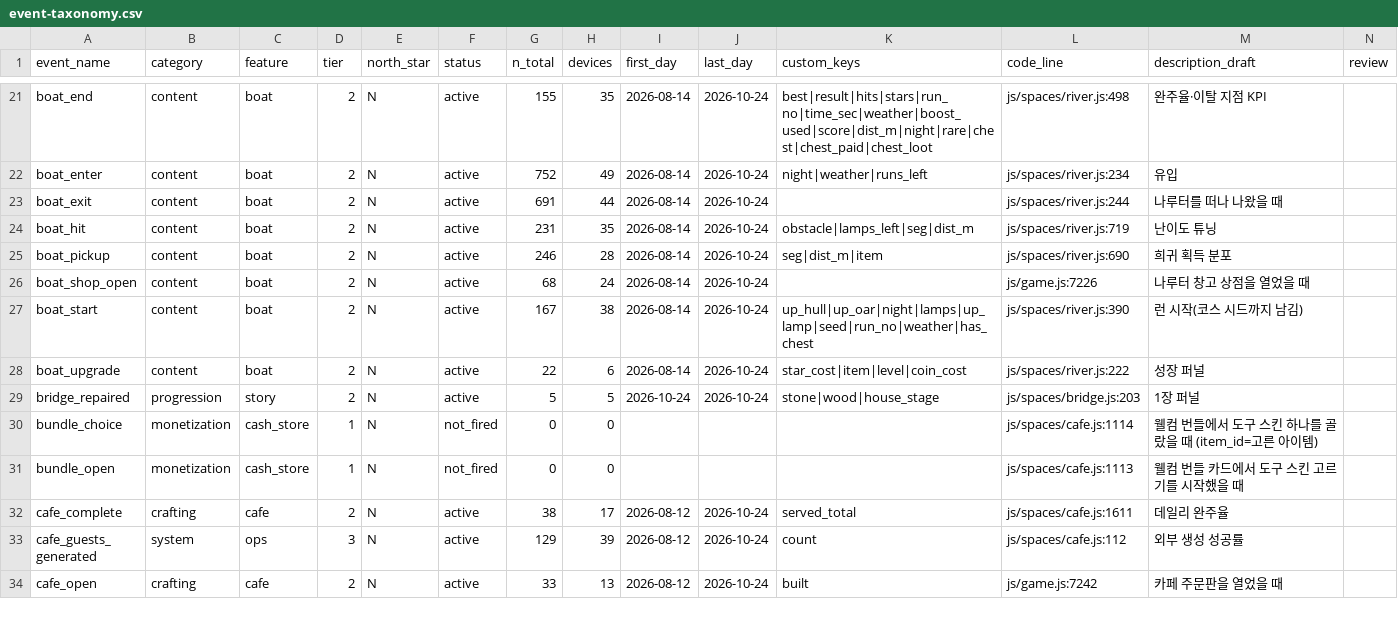
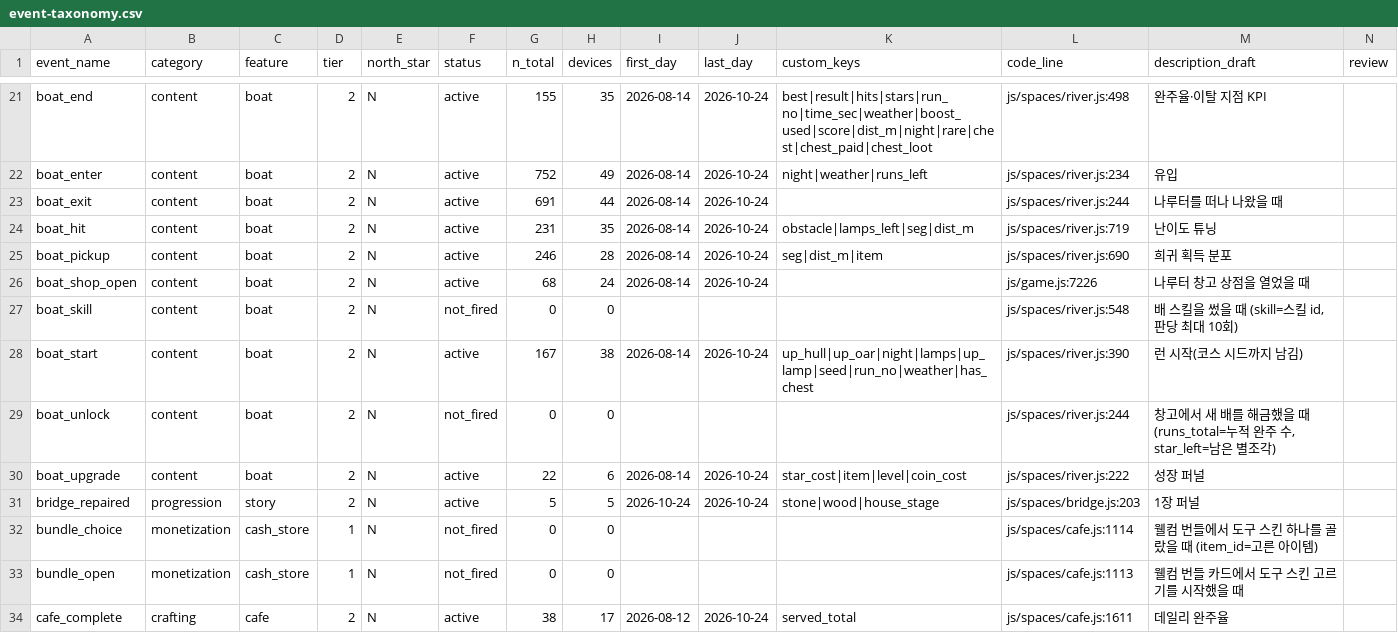
Before and after one commit to UICHEOL-HWANG/calm_forest, a CSV file: docs/analysis/event-taxonomy.csv, drawn as a sheet; only a part is shown, gaps mark what is left out; the shorter side is filled out with more unchanged rows.

```diff
--- a/docs/analysis/event-taxonomy.csv
+++ b/docs/analysis/event-taxonomy.csv
@@ -26,3 +26,5 @@ boat_pickup,content,boat,2,N,active,246,28,2026-08-14,2026-10-24,seg|dist_m|item
 boat_shop_open,content,boat,2,N,active,68,24,2026-08-14,2026-10-24,,js/game.js:7226,나루터 창고 상점을 열었을 때,
+boat_skill,content,boat,2,N,not_fired,0,0,,,,js/spaces/river.js:548,"배 스킬을 썼을 때 (skill=스킬 id, 판당 최대 10회)",
 boat_start,content,boat,2,N,active,167,38,2026-08-14,2026-10-24,up_hull|up_oar|night|lamps|up_lamp|seed|run_no|weather|has_chest,js/spaces/river.js:390,런 시작(코스 시드까지 남김),
+boat_unlock,content,boat,2,N,not_fired,0,0,,,,js/spaces/river.js:244,"창고에서 새 배를 해금했을 때 (runs_total=누적 완주 수, star_left=남은 별조각)",
 boat_upgrade,content,boat,2,N,active,22,6,2026-08-14,2026-10-24,star_cost|item|level|coin_cost,js/spaces/river.js:222,성장 퍼널,
```
Also changed, not shown: 7 other files.
